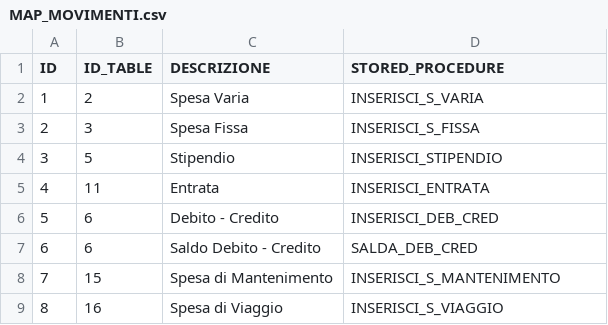
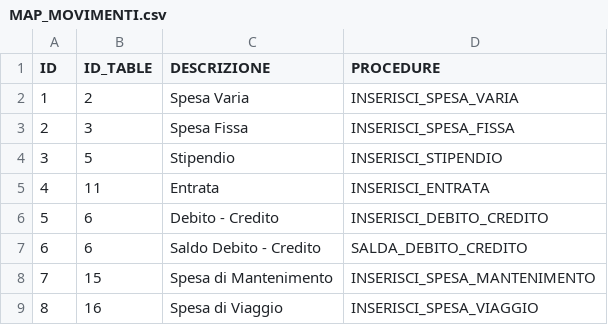
Before and after one commit to Orpheus-3145/Wallet, a CSV file: migration/data/MAP_MOVIMENTI.csv, drawn as a sheet.

```diff
--- a/migration/data/MAP_MOVIMENTI.csv
+++ b/migration/data/MAP_MOVIMENTI.csv
@@ -1,9 +1,9 @@
-ID,ID_TABLE,DESCRIZIONE,STORED_PROCEDURE
-1,2,Spesa Varia,INSERISCI_S_VARIA
-2,3,Spesa Fissa,INSERISCI_S_FISSA
+ID,ID_TABLE,DESCRIZIONE,PROCEDURE
+1,2,Spesa Varia,INSERISCI_SPESA_VARIA
+2,3,Spesa Fissa,INSERISCI_SPESA_FISSA
 3,5,Stipendio,INSERISCI_STIPENDIO
 4,11,Entrata,INSERISCI_ENTRATA
-5,6,Debito - Credito,INSERISCI_DEB_CRED
-6,6,Saldo Debito - Credito,SALDA_DEB_CRED
-7,15,Spesa di Mantenimento,INSERISCI_S_MANTENIMENTO
-8,16,Spesa di Viaggio,INSERISCI_S_VIAGGIO
+5,6,Debito - Credito,INSERISCI_DEBITO_CREDITO
+6,6,Saldo Debito - Credito,SALDA_DEBITO_CREDITO
+7,15,Spesa di Mantenimento,INSERISCI_SPESA_MANTENIMENTO
+8,16,Spesa di Viaggio,INSERISCI_SPESA_VIAGGIO
```
Also changed, not shown: 10 other files.
